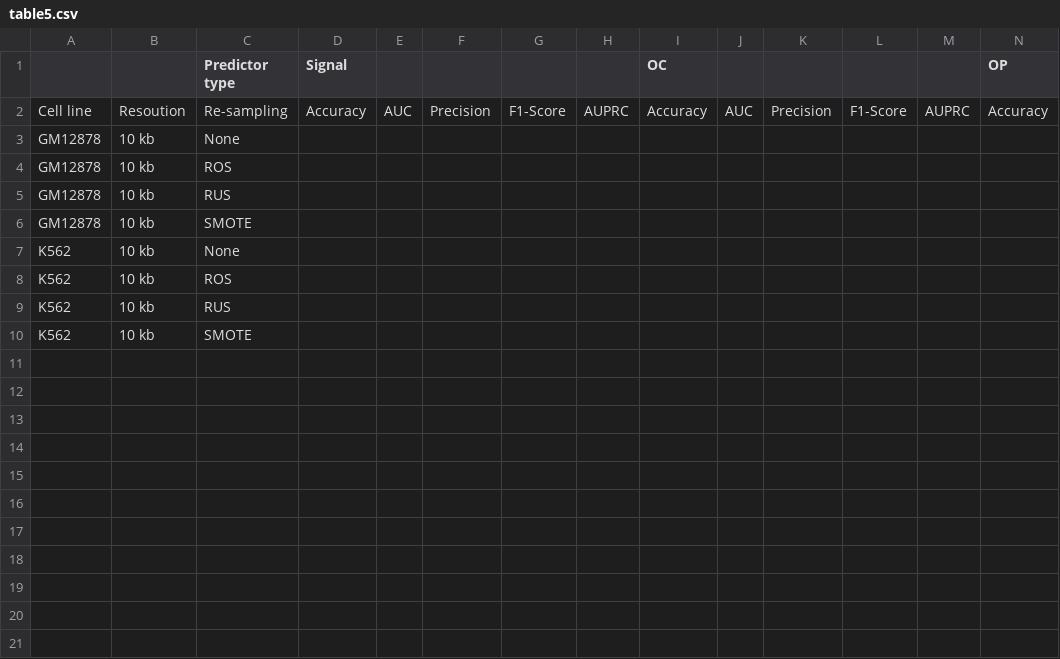
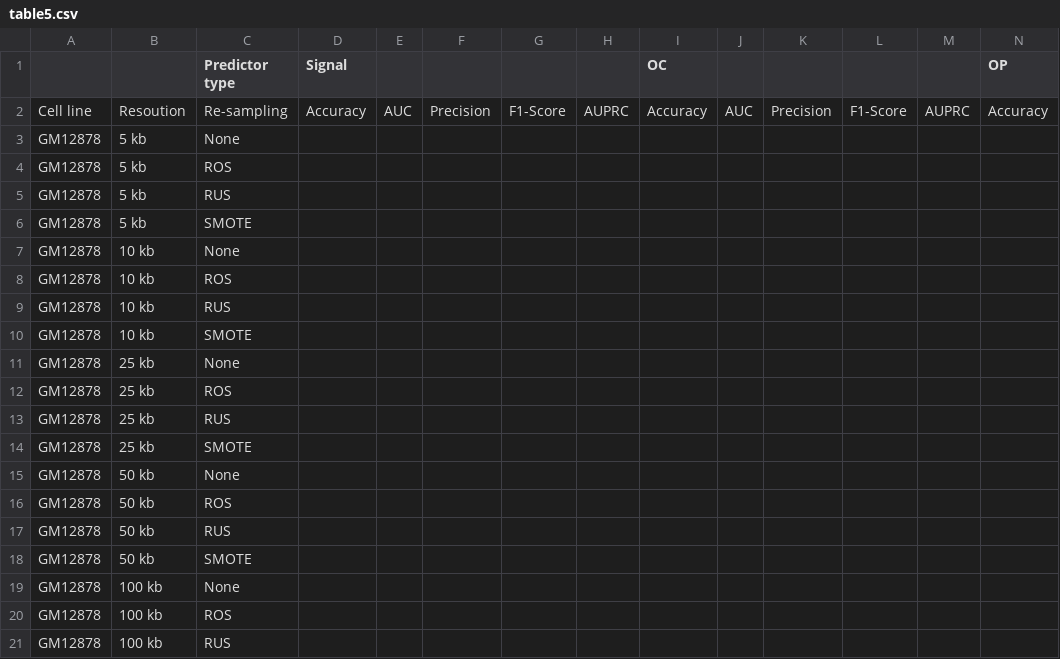
Before and after one commit to stilianoudakis/TAD_predictive_modeling, a CSV file: Manuscript/Supplementary/table5.csv, drawn as a sheet; only a part is shown; the shorter side is filled out with more unchanged rows; rows hold the shown columns only; the diff covers the shown part only; the diff names each change by its address in the sheet, - before the commit and + after, or states it on an @@ line.

```diff
--- a/Manuscript/Supplementary/table5.csv
+++ b/Manuscript/Supplementary/table5.csv
+row 3: GM12878 | 5 kb | None
+row 4: GM12878 | 5 kb | ROS
+row 5: GM12878 | 5 kb | RUS
+row 6: GM12878 | 5 kb | SMOTE
+row 11: GM12878 | 25 kb | None
+row 12: GM12878 | 25 kb | ROS
+row 13: GM12878 | 25 kb | RUS
+row 14: GM12878 | 25 kb | SMOTE
+row 15: GM12878 | 50 kb | None
+row 16: GM12878 | 50 kb | ROS
+row 17: GM12878 | 50 kb | RUS
+row 18: GM12878 | 50 kb | SMOTE
+row 19: GM12878 | 100 kb | None
+row 20: GM12878 | 100 kb | ROS
+row 21: GM12878 | 100 kb | RUS
```
Also changed, not shown: 17 added rows elsewhere in this file, Manuscript/Supplementary/table1.csv, Manuscript/Supplementary/table3.csv, 9 other files.
